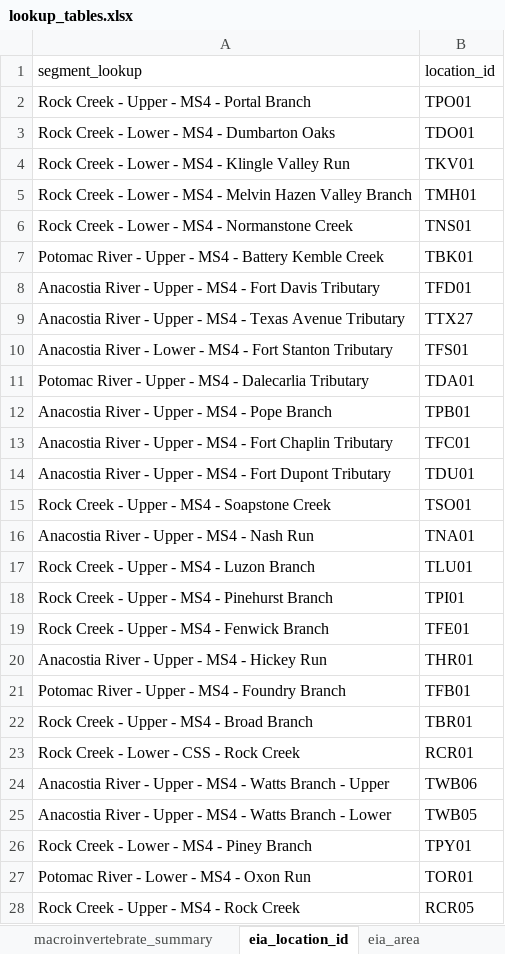
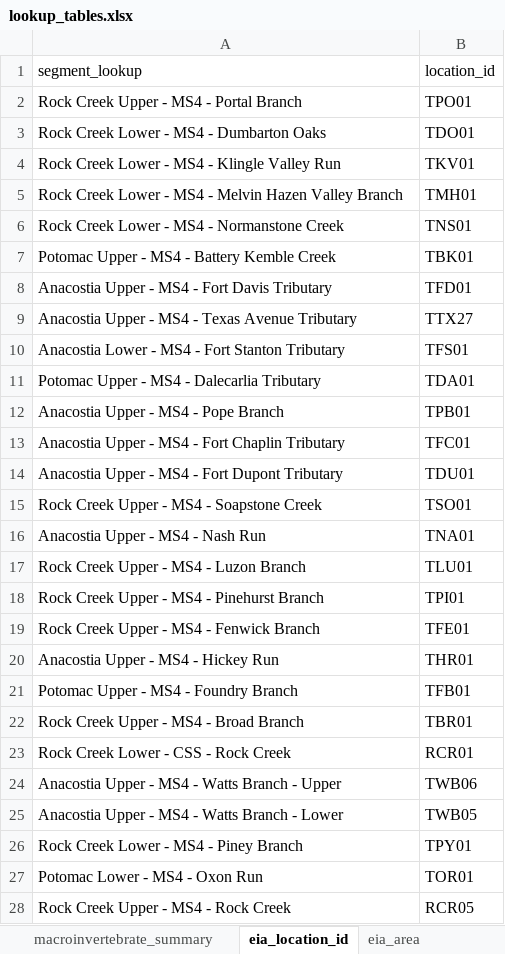
Before and after one commit to LimnoTech/SCI, an Excel workbook: data/lookup_tables.xlsx, sheet eia_location_id, drawn as a sheet; only a part is shown; values as stored, in another font and other column widths than the file's, no borders; the diff covers the shown part only; the diff names each change by its address in the sheet, - before the commit and + after, or states it on an @@ line.

```diff
--- a/data/lookup_tables.xlsx (sheet eia_location_id)
+++ b/data/lookup_tables.xlsx (sheet eia_location_id)
-A2 (segment_lookup): Rock Creek - Upper - MS4 - Portal Branch
+A2 (segment_lookup): Rock Creek Upper - MS4 - Portal Branch
-A3 (segment_lookup): Rock Creek - Lower - MS4 - Dumbarton Oaks
+A3 (segment_lookup): Rock Creek Lower - MS4 - Dumbarton Oaks
-A4 (segment_lookup): Rock Creek - Lower - MS4 - Klingle Valley Run
+A4 (segment_lookup): Rock Creek Lower - MS4 - Klingle Valley Run
-A5 (segment_lookup): Rock Creek - Lower -…
+A5 (segment_lookup): Rock Creek Lower -…
-A6 (segment_lookup): Rock Creek - Lower - MS4 - Normanstone Creek
+A6 (segment_lookup): Rock Creek Lower - MS4 - Normanstone Creek
-A7 (segment_lookup): Potomac River - Upper -…
+A7 (segment_lookup): Potomac Upper -…
-A8 (segment_lookup): Anacostia River - Upper -…
+A8 (segment_lookup): Anacostia Upper -…
-A9 (segment_lookup): Anacostia River - Upper -…
+A9 (segment_lookup): Anacostia Upper -…
-A10 (segment_lookup): Anacostia River - Lower -…
+A10 (segment_lookup): Anacostia Lower -…
-A11 (segment_lookup): Potomac River - Upper -…
+A11 (segment_lookup): Potomac Upper -…
-A12 (segment_lookup): Anacostia River - Upper - MS4 - Pope Branch
+A12 (segment_lookup): Anacostia Upper - MS4 - Pope Branch
-A13 (segment_lookup): Anacostia River - Upper -…
+A13 (segment_lookup): Anacostia Upper -…
-A14 (segment_lookup): Anacostia River - Upper -…
+A14 (segment_lookup): Anacostia Upper -…
-A15 (segment_lookup): Rock Creek - Upper - MS4 - Soapstone Creek
+A15 (segment_lookup): Rock Creek Upper - MS4 - Soapstone Creek
-A16 (segment_lookup): Anacostia River - Upper - MS4 - Nash Run
+A16 (segment_lookup): Anacostia Upper - MS4 - Nash Run
-A17 (segment_lookup): Rock Creek - Upper - MS4 - Luzon Branch
+A17 (segment_lookup): Rock Creek Upper - MS4 - Luzon Branch
-A18 (segment_lookup): Rock Creek - Upper - MS4 - Pinehurst Branch
+A18 (segment_lookup): Rock Creek Upper - MS4 - Pinehurst Branch
-A19 (segment_lookup): Rock Creek - Upper - MS4 - Fenwick Branch
+A19 (segment_lookup): Rock Creek Upper - MS4 - Fenwick Branch
-A20 (segment_lookup): Anacostia River - Upper - MS4 - Hickey Run
+A20 (segment_lookup): Anacostia Upper - MS4 - Hickey Run
-A21 (segment_lookup): Potomac River - Upper - MS4 - Foundry Branch
+A21 (segment_lookup): Potomac Upper - MS4 - Foundry Branch
-A22 (segment_lookup): Rock Creek - Upper - MS4 - Broad Branch
+A22 (segment_lookup): Rock Creek Upper - MS4 - Broad Branch
-A23 (segment_lookup): Rock Creek - Lower - CSS - Rock Creek
+A23 (segment_lookup): Rock Creek Lower - CSS - Rock Creek
-A24 (segment_lookup): Anacostia River - Upper -…
+A24 (segment_lookup): Anacostia Upper -…
-A25 (segment_lookup): Anacostia River - Upper -…
+A25 (segment_lookup): Anacostia Upper -…
-A26 (segment_lookup): Rock Creek - Lower - MS4 - Piney Branch
+A26 (segment_lookup): Rock Creek Lower - MS4 - Piney Branch
-A27 (segment_lookup): Potomac River - Lower - MS4 - Oxon Run
+A27 (segment_lookup): Potomac Lower - MS4 - Oxon Run
-A28 (segment_lookup): Rock Creek - Upper - MS4 - Rock Creek
+A28 (segment_lookup): Rock Creek Upper - MS4 - Rock Creek
```
Also changed, not shown: 1 edited cell elsewhere in this sheet, sheet eia_area, 8 other files.
